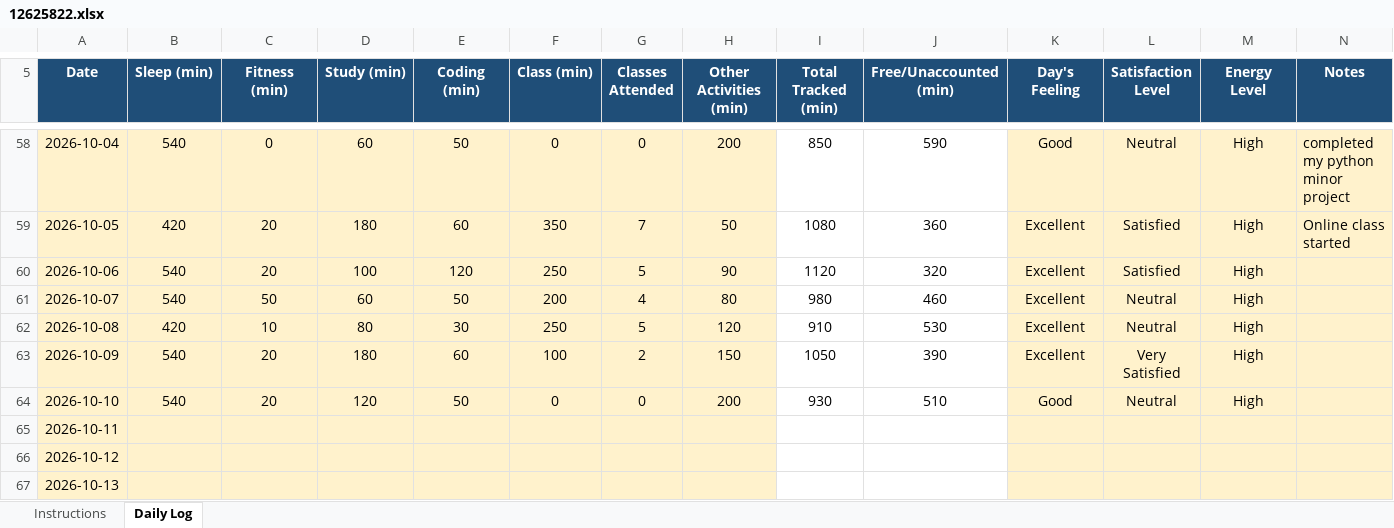
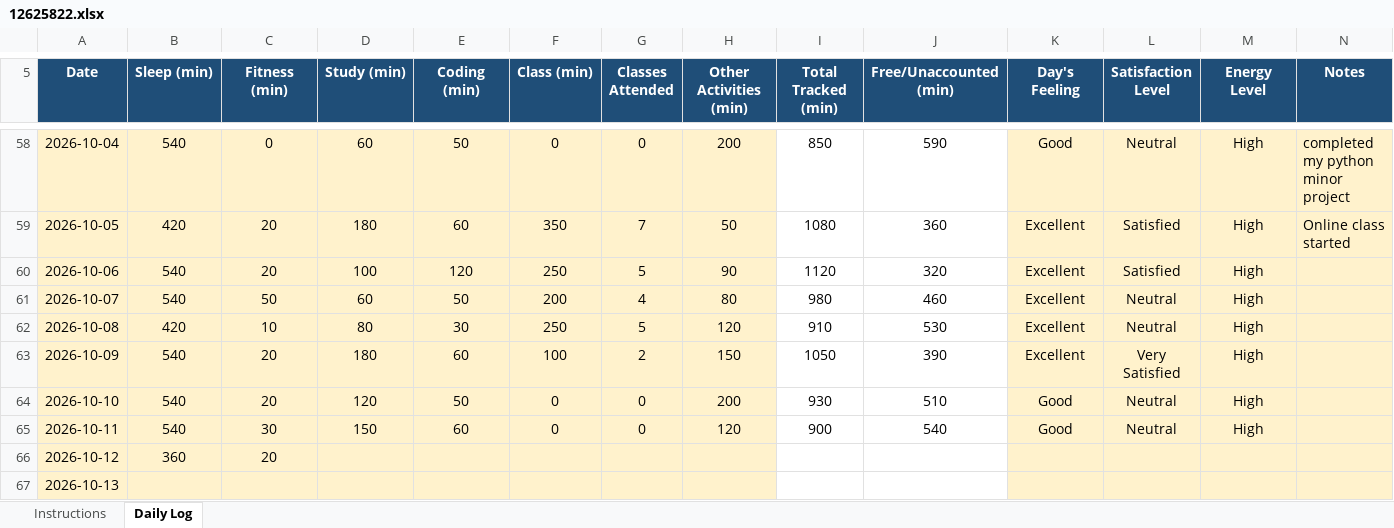
Before and after one commit to shazinadinan/CAP776, an Excel workbook: 12625822.xlsx, sheet Daily Log, drawn as a sheet; only a part is shown, gaps mark what is left out; values as stored, in another font and other column widths than the file's, no borders; conditional formats not drawn; the diff names each change by its address in the sheet, - before the commit and + after, or states it on an @@ line.

Commit message:
Updated

```diff
--- a/12625822.xlsx (sheet Daily Log)
+++ b/12625822.xlsx (sheet Daily Log)
-B65 (Sleep (min)): (empty)
+B65 (Sleep (min)): 540
-C65 (Fitness (min)): (empty)
+C65 (Fitness (min)): 30
-D65 (Study (min)): (empty)
+D65 (Study (min)): 150
-E65 (Coding (min)): (empty)
+E65 (Coding (min)): 60
-F65 (Class (min)): (empty)
+F65 (Class (min)): 0
-G65 (Classes Attended): (empty)
+G65 (Classes Attended): 0
-H65 (Other Activities (min)): (empty)
+H65 (Other Activities (min)): 120
-I65 (Total Tracked (min)): (empty)
+I65 (Total Tracked (min)): 900
-J65 (Free/Unaccounted (min)): (empty)
+J65 (Free/Unaccounted (min)): 540
-K65 (Day's Feeling): (empty)
+K65 (Day's Feeling): Good
-L65 (Satisfaction Level): (empty)
+L65 (Satisfaction Level): Neutral
-M65 (Energy Level): (empty)
+M65 (Energy Level): High
-B66 (Sleep (min)): (empty)
+B66 (Sleep (min)): 360
-C66 (Fitness (min)): (empty)
+C66 (Fitness (min)): 20
```
